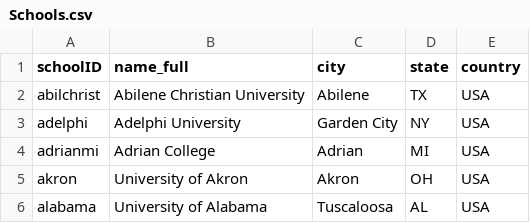
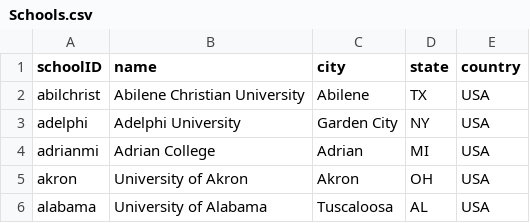
Before and after one commit to RianAndEricReview/back-of-the-card, a CSV file: CSV/Schools.csv, drawn as a sheet; only a part is shown.

Commit message:
refactor(schools): update column names in model & csv

```diff
--- a/CSV/Schools.csv
+++ b/CSV/Schools.csv
@@ -1,2 +1,2 @@
-schoolID,name_full,city,state,country
+schoolID,name,city,state,country
 abilchrist,Abilene Christian University,Abilene,TX,USA
```
Also changed, not shown: 1 other file.
